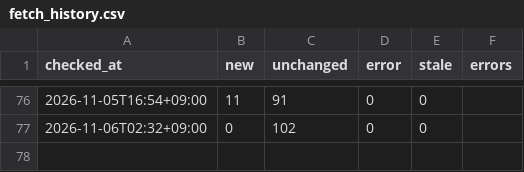
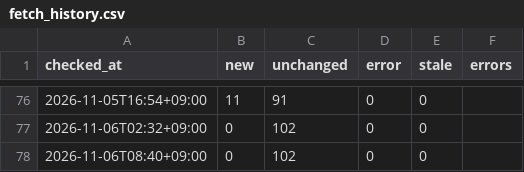
Before and after one commit to git-san-934/portal, a CSV file: boj-stats/pipeline/reports/fetch_history.csv, drawn as a sheet; only a part is shown, gaps mark what is left out.

```diff
--- a/boj-stats/pipeline/reports/fetch_history.csv
+++ b/boj-stats/pipeline/reports/fetch_history.csv
@@ -77 +77,2 @@ checked_at,new,unchanged,error,stale,errors
 2026-11-06T02:32+09:00,0,102,0,0,
+2026-11-06T08:40+09:00,0,102,0,0,
```
Also changed, not shown: 2 other files.
